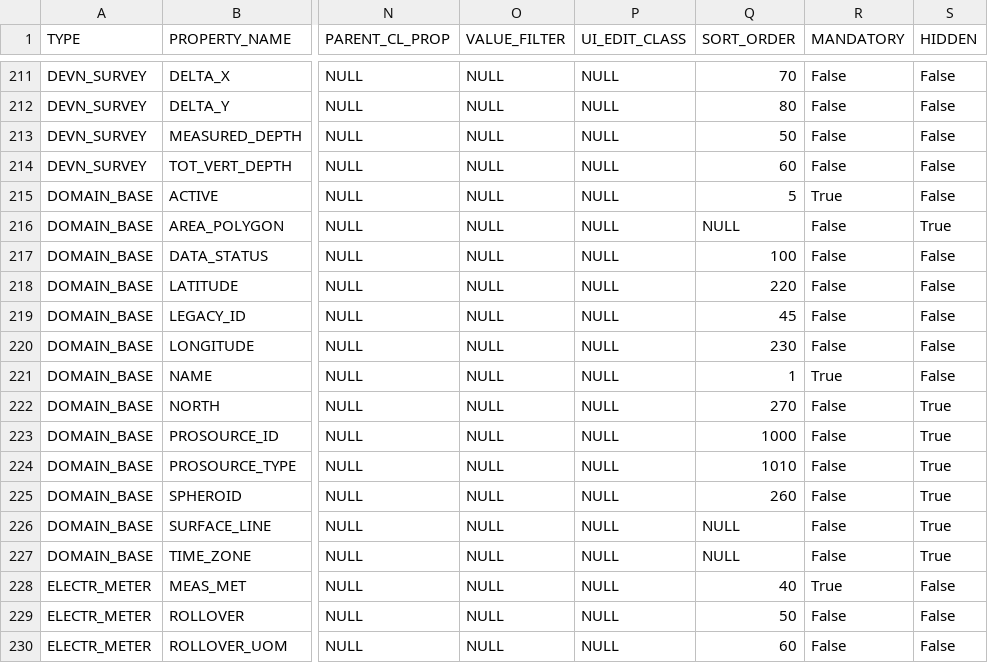
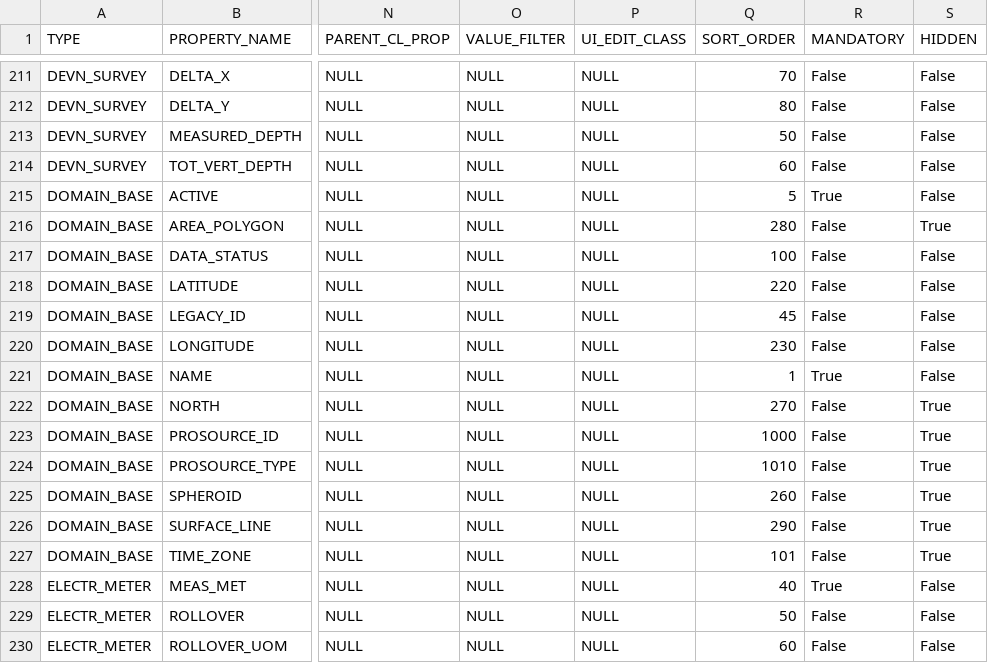
Before and after one commit to ligeaai/ligeia, a CSV file: backend/services/parsers/addData/type/TYPE_PROPERTY.csv, drawn as a sheet; only a part is shown, gaps mark what is left out; the diff names each change by its address in the sheet, - before the commit and + after, or states it on an @@ line.

Commit message:
drawermenu Resource and sort order bug fix

```diff
--- a/backend/services/parsers/addData/type/TYPE_PROPERTY.csv
+++ b/backend/services/parsers/addData/type/TYPE_PROPERTY.csv
-Q216 (SORT_ORDER): NULL
+Q216 (SORT_ORDER): 280
-Q226 (SORT_ORDER): NULL
+Q226 (SORT_ORDER): 290
-Q227 (SORT_ORDER): NULL
+Q227 (SORT_ORDER): 101
```
